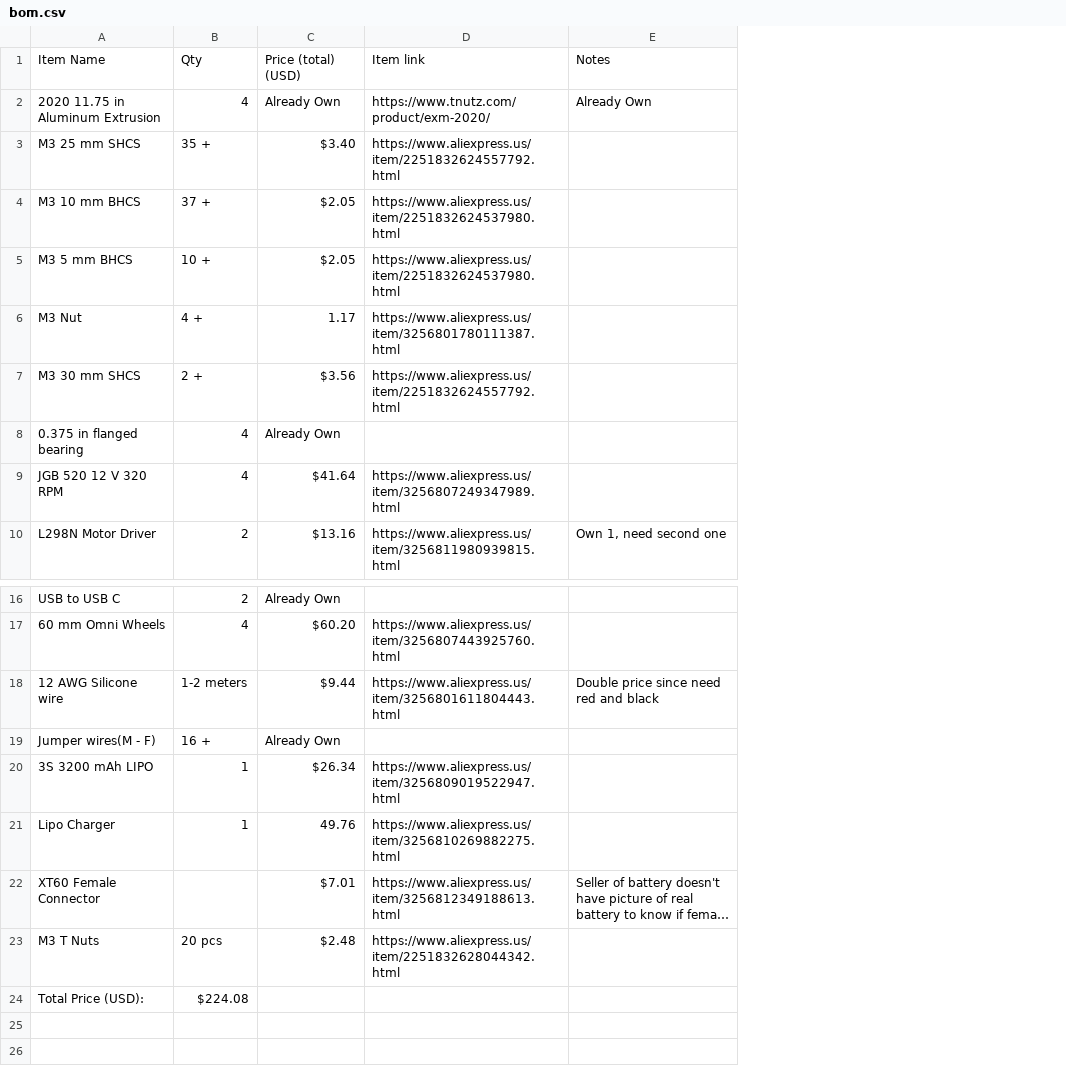
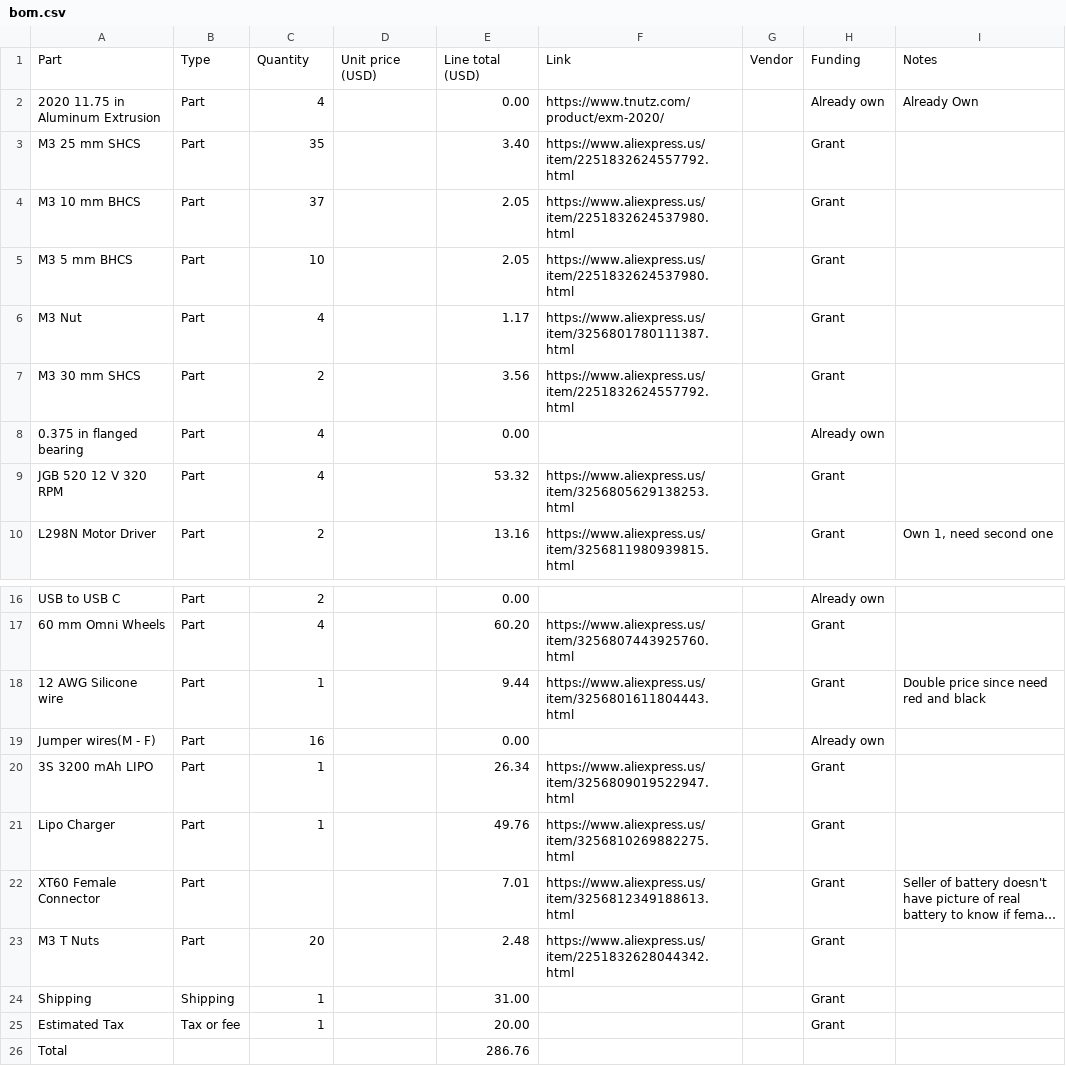
Before and after one commit to word9317/OmniDirectionalDrivebase, a CSV file: bom.csv, drawn as a sheet; only a part is shown, gaps mark what is left out; long unchanged cells end in …; removed rows and columns are numbered as before the commit, all else as after; the diff names each change by its address in the sheet, - before the commit and + after, or states it on an @@ line.

```diff
--- a/bom.csv
+++ b/bom.csv
+column B, rows 2-10: all Part; rows 16-23: all Part
-column C, rows 2-10: Already Own | $3.40 | $2.05 | $2.05 | 1.17 | $3.56 | Already Own | $41.64 | $13.16; rows 16-23: Already Own | $60.20 | $9.44 | Already Own | $26.34 | 49.76 | $7.01 | $2.48
+column D, empty
+column E, rows 2-10: 0.00 | 3.40 | 2.05 | 2.05 | 1.17 | 3.56 | 0.00 | 53.32 | 13.16; rows 16-23: 0.00 | 60.20 | 9.44 | 0.00 | 26.34 | 49.76 | 7.01 | 2.48
+column G, empty
+column H, rows 2-10: Already own | Grant | Grant | Grant | Grant | Grant | Already own | Grant | Grant; rows 16-23: Already own | Grant | Grant | Already own | Grant | Grant | Grant | Grant
-row 1: Item Name | Qty | Price (total) (USD) | Item link | Notes
+row 1: Part | Type | Quantity | Unit price (USD) | Line total (USD) | Link | Vendor | Funding | Notes
-C3: 35 +
+C3: 35
-C4: 37 +
+C4: 37
-C5: 10 +
+C5: 10
-C6: 4 +
+C6: 4
-C7: 2 +
+C7: 2
-F9: https://www.aliexpress.us/item/3256807249347989.html
+F9: https://www.aliexpress.us/item/3256805629138253.html
-C18: 1-2 meters
+C18: 1
-C19: 16 +
+C19: 16
-C23: 20 pcs
+C23: 20
-row 24: Total Price (USD): | $224.08
+row 24: Shipping | Shipping | 1 |  | 31.00 |  |  | Grant
+row 25: Estimated Tax | Tax or fee | 1 |  | 20.00 |  |  | Grant
+row 26: Total |  |  |  | 286.76
```
Also changed, not shown: 1 other file.
